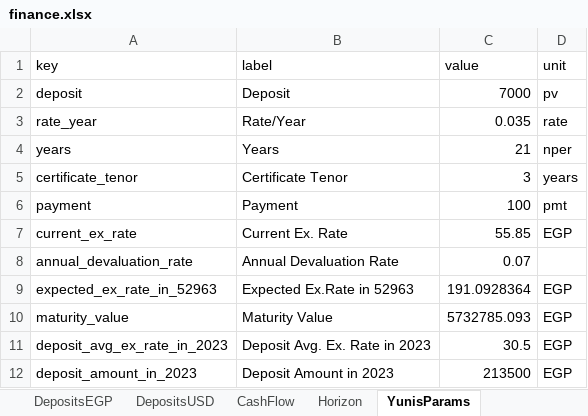
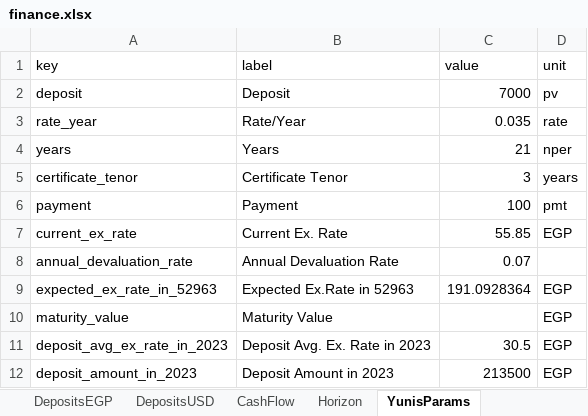
Before and after one commit to ahmedm838/personal-finance, an Excel workbook: docs/finance.xlsx, sheet YunisParams, drawn as a sheet; values as stored, in another font and other column widths than the file's, no borders; the diff names each change by its address in the sheet, - before the commit and + after, or states it on an @@ line.

Commit message:
Update figures from the web app

```diff
--- a/docs/finance.xlsx (sheet YunisParams)
+++ b/docs/finance.xlsx (sheet YunisParams)
-C10 (value): 5732785.093
+C10 (value): (empty)
```
